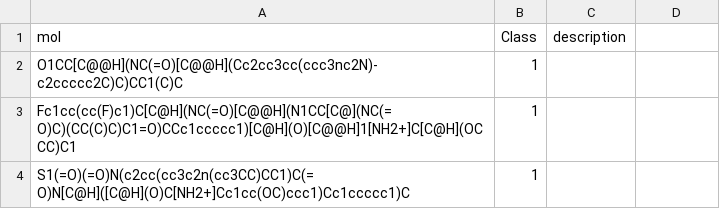
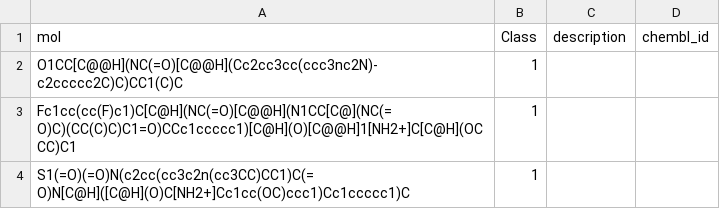
Before and after one commit to HUBioDataLab/SELFormerv2, a CSV file: data/finetuning_datasets/classification/bace/bace.csv, drawn as a sheet; only a part is shown; the diff names each change by its address in the sheet, - before the commit and + after, or states it on an @@ line.

```diff
--- a/data/finetuning_datasets/classification/bace/bace.csv
+++ b/data/finetuning_datasets/classification/bace/bace.csv
-D1: (empty)
+D1: chembl_id
```
Also changed, not shown: data/finetuning_datasets/classification/bbbp/bbbp.csv, data/finetuning_datasets/classification/sider/sider.csv, 11 other files.
